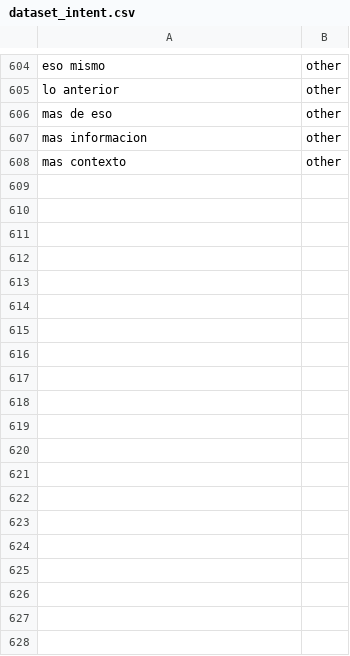
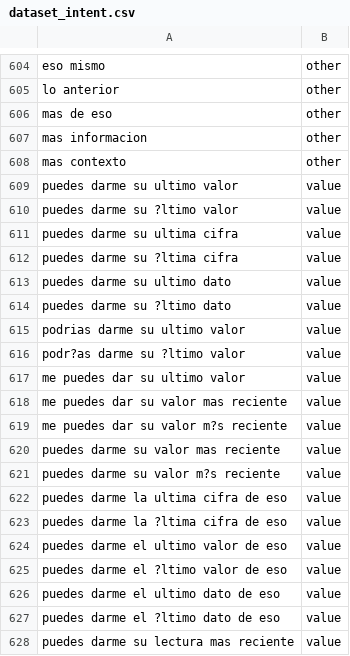
Before and after one commit to smenaaliaga/bc_pibot_intent_setfit, a CSV file: data/dataset_intent.csv, drawn as a sheet; only a part is shown, gaps mark what is left out; the diff covers the shown part only.

Commit message:
Added anaphoric data for the 3 classifiers.

```diff
--- a/data/dataset_intent.csv
+++ b/data/dataset_intent.csv
@@ -608 +608,21 @@ mas informacion,other
 mas contexto,other
+puedes darme su ultimo valor,value
+puedes darme su ?ltimo valor,value
+puedes darme su ultima cifra,value
+puedes darme su ?ltima cifra,value
+puedes darme su ultimo dato,value
+puedes darme su ?ltimo dato,value
+podrias darme su ultimo valor,value
+podr?as darme su ?ltimo valor,value
+me puedes dar su ultimo valor,value
+me puedes dar su valor mas reciente,value
+me puedes dar su valor m?s reciente,value
+puedes darme su valor mas reciente,value
+puedes darme su valor m?s reciente,value
+puedes darme la ultima cifra de eso,value
+puedes darme la ?ltima cifra de eso,value
+puedes darme el ultimo valor de eso,value
+puedes darme el ?ltimo valor de eso,value
+puedes darme el ultimo dato de eso,value
+puedes darme el ?ltimo dato de eso,value
+puedes darme su lectura mas reciente,value
```
Also changed, not shown: 41 added rows elsewhere in this file, data/dataset_context.csv, data/dataset_macro.csv, 2 other files.
